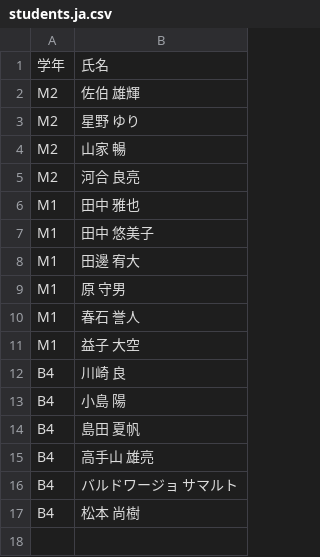
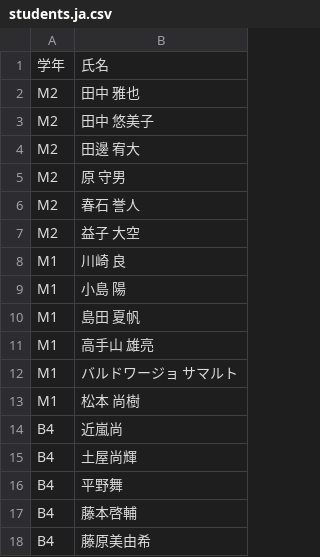
Before and after one commit to simizlab/simizlab-homepage, a CSV file: content/source/csv/members/students.ja.csv, drawn as a sheet.

```diff
--- a/content/source/csv/members/students.ja.csv
+++ b/content/source/csv/members/students.ja.csv
@@ -1,17 +1,18 @@
 学年,氏名
-M2,佐伯 雄輝
-M2,星野 ゆり
-M2,山家 暢
-M2,河合 良亮
-M1,田中 雅也
-M1,田中 悠美子
-M1,田邊 宥大
-M1,原 守男
-M1,春石 誉人
-M1,益子 大空
-B4,川崎 良
-B4,小島 陽
-B4,島田 夏帆
-B4,高手山 雄亮
-B4,バルドワージョ サマルト
-B4,松本 尚樹
+M2,田中 雅也
+M2,田中 悠美子
+M2,田邊 宥大
+M2,原 守男
+M2,春石 誉人
+M2,益子 大空
+M1,川崎 良
+M1,小島 陽
+M1,島田 夏帆
+M1,高手山 雄亮
+M1,バルドワージョ サマルト
+M1,松本 尚樹
+B4,近嵐尚
+B4,土屋尚輝
+B4,平野舞
+B4,藤本啓輔
+B4,藤原美由希
```
Also changed, not shown: content/source/csv/members/OB.ja.csv, content/source/csv/members/students.en.csv, 20 other files.
